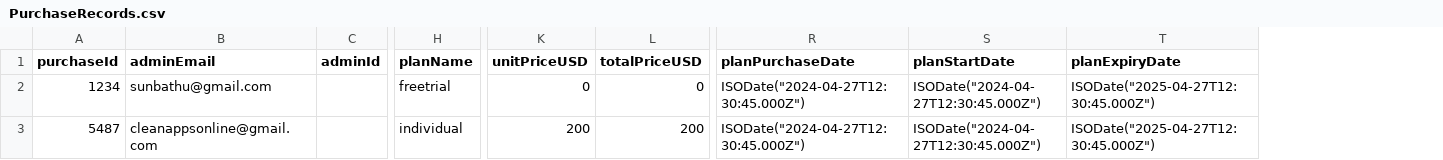
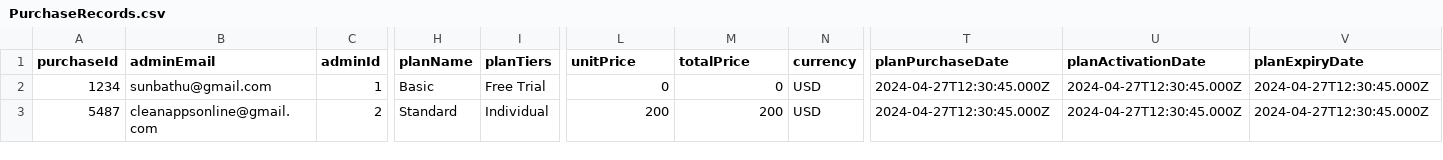
Before and after one commit to SunBathu/Vorklee, a CSV file: Files/PurchaseRecords.csv, drawn as a sheet; only a part is shown, gaps mark what is left out; removed rows and columns are numbered as before the commit, all else as after; the diff names each change by its address in the sheet, - before the commit and + after, or states it on an @@ line.

```diff
--- a/Files/PurchaseRecords.csv
+++ b/Files/PurchaseRecords.csv
+column I (planTiers), rows 2-3: Free Trial | Individual
+column N (currency), rows 2-3: USD | USD
-column S (planStartDate), rows 2-3: ISODate("2024-04-27T12:30:45.000Z") | ISODate("2024-04-27T12:30:45.000Z")
+column U (planActivationDate), rows 2-3: 2024-04-27T12:30:45.000Z | 2024-04-27T12:30:45.000Z
-L1: unitPriceUSD
+L1: unitPrice
-M1: totalPriceUSD
+M1: totalPrice
-C2 (adminId): (empty)
+C2 (adminId): 1
-H2 (planName): freetrial
+H2 (planName): Basic
-T2:T3 (planPurchaseDate): ISODate("2024-04-27T12:30:45.000Z")
+T2:T3 (planPurchaseDate): 2024-04-27T12:30:45.000Z
-V2:V3 (planExpiryDate): ISODate("2025-04-27T12:30:45.000Z")
+V2:V3 (planExpiryDate): 2024-04-27T12:30:45.000Z
-C3 (adminId): (empty)
+C3 (adminId): 2
-H3 (planName): individual
+H3 (planName): Standard
```
Also changed, not shown: 11 other files.
